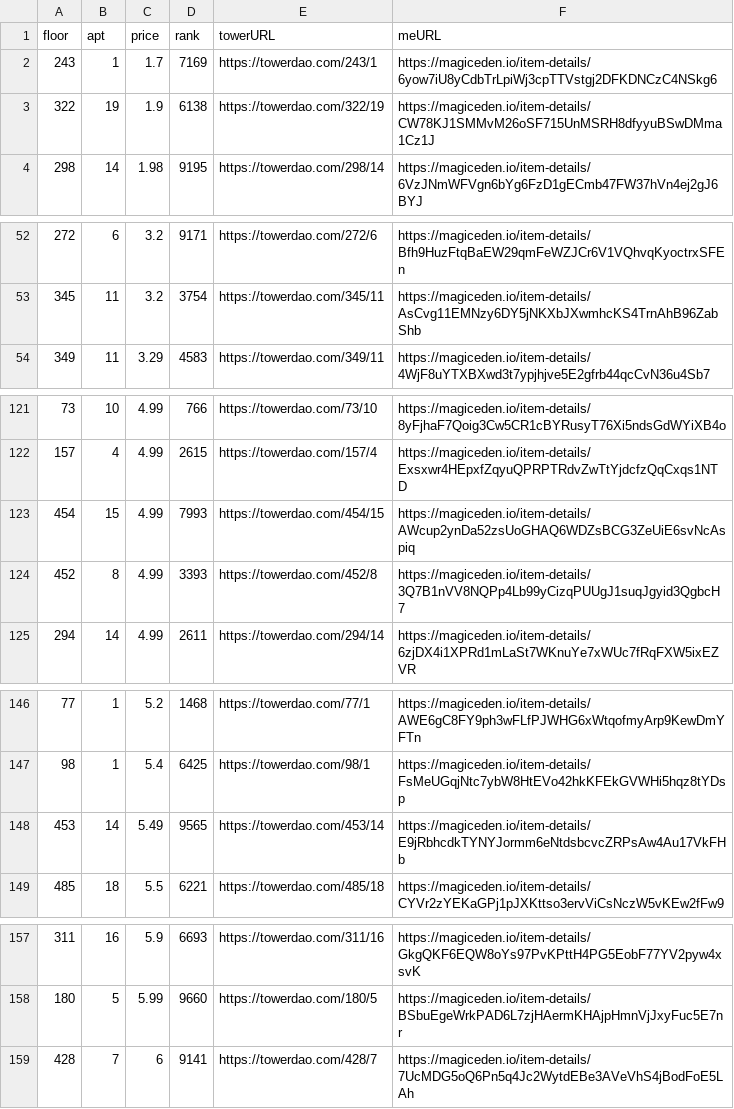
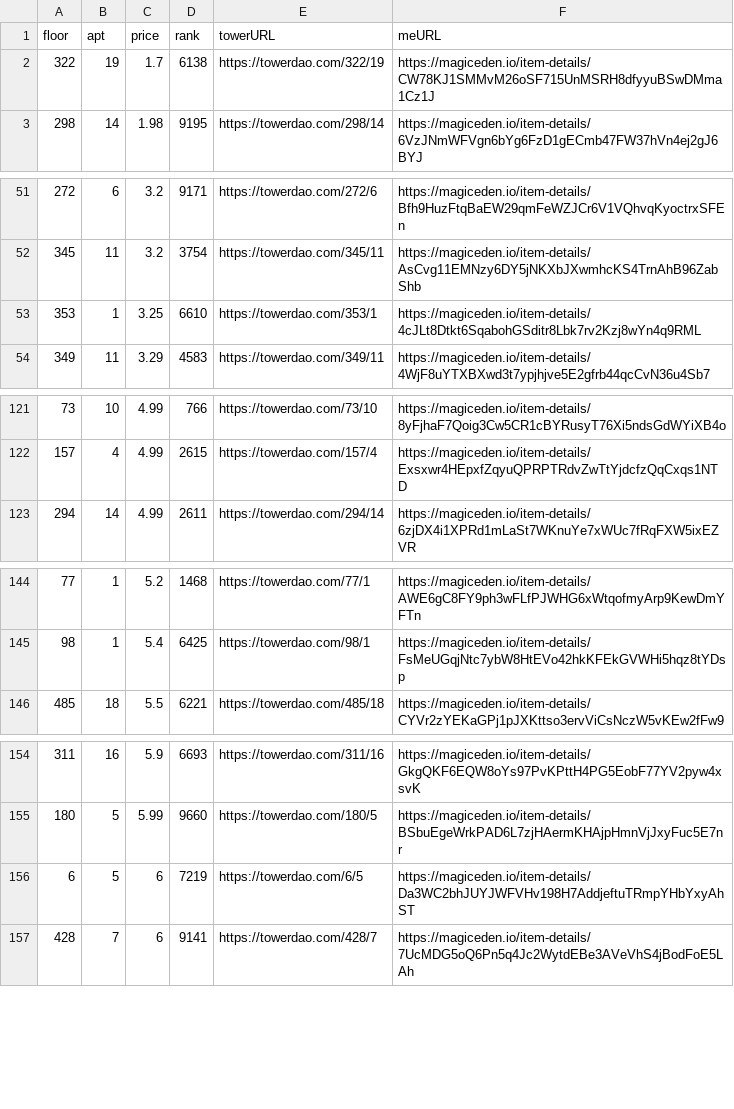
Before and after one commit to braposo/thetower-monitor, a CSV file: data-magiceden.csv, drawn as a sheet; only a part is shown, gaps mark what is left out; the diff covers the shown part only.

Commit message:
Flat: latest data (2021-11-05T03:18:59.748Z) {   "date": "2021-11-05T03:18:59.748Z",   "files": [     {       "name": "data-magiceden.csv",       "deltaBytes": -623,       "source": "https://api-mainnet.magiceden.io/rpc/getListedNFTsByQuery?q=%7B%22%24match%22%3A%7B%22collectionSymbol%22%3A%22the_tower%22%7D%2C%22%24sort%22%3A%7B%22takerAmount%22%3A1%2C%22createdAt%22%3A-1%7D%7D"     },     {       "name": "data-solanart.csv",       "deltaBytes": -363,       "source": "https://qzlsklfacc.medianetwork.cloud/nft_for_sale?collection=thetower"     }   ] }

```diff
--- a/data-magiceden.csv
+++ b/data-magiceden.csv
@@ -1,4 +1,3 @@
 floor,apt,price,rank,towerURL,meURL
-243,1,1.7,7169,https://towerdao.com/243/1,https://magiceden.io/item-details/6yow7iU8yCdbTrLpiWj3cpTTVstgj2DFKDNCzC4NSkg6
-322,19,1.9,6138,https://towerdao.com/322/19,https://magiceden.io/item-details/CW78KJ1SMMvM26oSF715UnMSRH8dfyyuBSwDMma1Cz1J
+322,19,1.7,6138,https://towerdao.com/322/19,https://magiceden.io/item-details/CW78KJ1SMMvM26oSF715UnMSRH8dfyyuBSwDMma1Cz1J
 298,14,1.98,9195,https://towerdao.com/298/14,https://magiceden.io/item-details/6VzJNmWFVgn6bYg6FzD1gECmb47FW37hVn4ej2gJ6BYJ
@@ -53,2 +52,3 @@ floor,apt,price,rank,towerURL,meURL
 345,11,3.2,3754,https://towerdao.com/345/11,https://magiceden.io/item-details/AsCvg11EMNzy6DY5jNKXbJXwmhcKS4TrnAhB96ZabShb
+353,1,3.25,6610,https://towerdao.com/353/1,https://magiceden.io/item-details/4cJLt8Dtkt6SqabohGSditr8Lbk7rv2Kzj8wYn4q9RML
 349,11,3.29,4583,https://towerdao.com/349/11,https://magiceden.io/item-details/4WjF8uYTXBXwd3t7ypjhjve5E2gfrb44qcCvN36u4Sb7
@@ -122,4 +122,2 @@ floor,apt,price,rank,towerURL,meURL
 157,4,4.99,2615,https://towerdao.com/157/4,https://magiceden.io/item-details/Exsxwr4HEpxfZqyuQPRPTRdvZwTtYjdcfzQqCxqs1NTD
-454,15,4.99,7993,https://towerdao.com/454/15,https://magiceden.io/item-details/AWcup2ynDa52zsUoGHAQ6WDZsBCG3ZeUiE6svNcAspiq
-452,8,4.99,3393,https://towerdao.com/452/8,https://magiceden.io/item-details/3Q7B1nVV8NQPp4Lb99yCizqPUUgJ1suqJgyid3QgbcH7
 294,14,4.99,2611,https://towerdao.com/294/14,https://magiceden.io/item-details/6zjDX4i1XPRd1mLaSt7WKnuYe7xWUc7fRqFXW5ixEZVR
@@ -147,3 +145,2 @@ floor,apt,price,rank,towerURL,meURL
 98,1,5.4,6425,https://towerdao.com/98/1,https://magiceden.io/item-details/FsMeUGqjNtc7ybW8HtEVo42hkKFEkGVWHi5hqz8tYDsp
-453,14,5.49,9565,https://towerdao.com/453/14,https://magiceden.io/item-details/E9jRbhcdkTYNYJormm6eNtdsbcvcZRPsAw4Au17VkFHb
 485,18,5.5,6221,https://towerdao.com/485/18,https://magiceden.io/item-details/CYVr2zYEKaGPj1pJXKttso3ervViCsNczW5vKEw2fFw9
@@ -158,2 +155,3 @@ floor,apt,price,rank,towerURL,meURL
 180,5,5.99,9660,https://towerdao.com/180/5,https://magiceden.io/item-details/BSbuEgeWrkPAD6L7zjHAermKHAjpHmnVjJxyFuc5E7nr
+6,5,6,7219,https://towerdao.com/6/5,https://magiceden.io/item-details/Da3WC2bhJUYJWFVHv198H7AddjeftuTRmpYHbYxyAhST
 428,7,6,9141,https://towerdao.com/428/7,https://magiceden.io/item-details/7UcMDG5oQ6Pn5q4Jc2WytdEBe3AVeVhS4jBodFoE5LAh
```
Also changed, not shown: 3 removed rows elsewhere in this file, data-solanart.csv.
